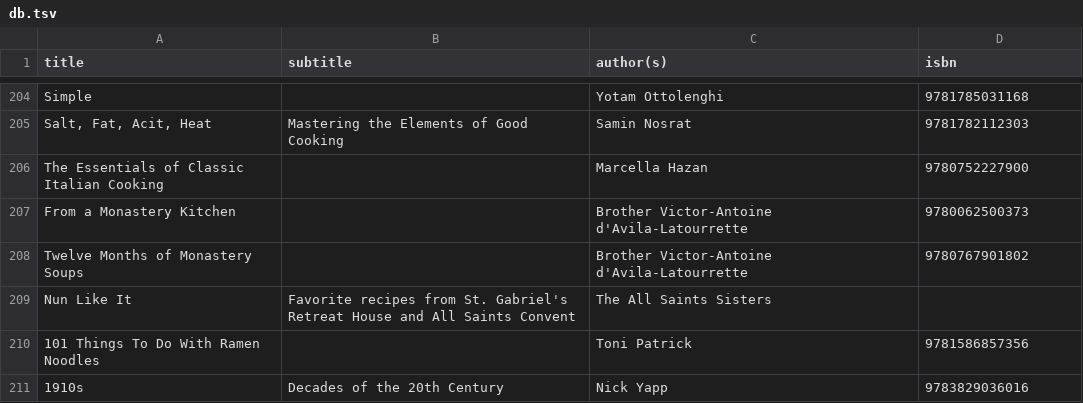
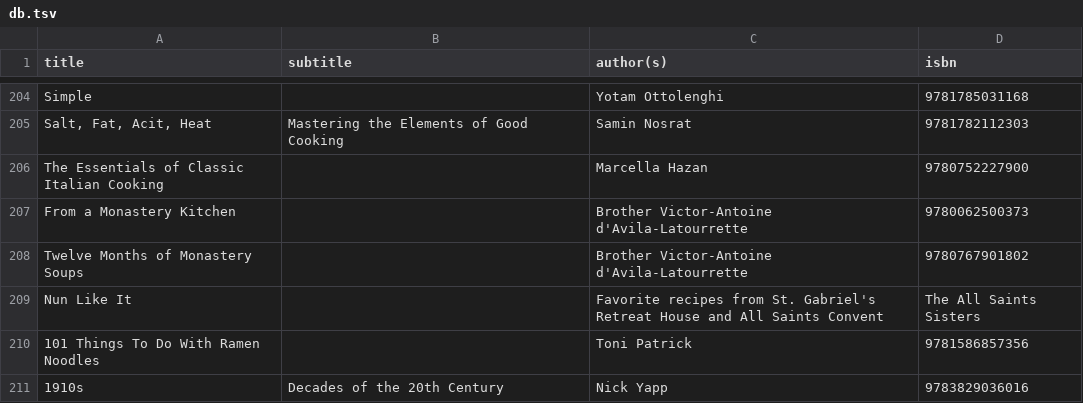
Before and after one commit to emgrasmeder/library, a TSV file: db.tsv, drawn as a sheet; only a part is shown, gaps mark what is left out.

Commit message:
Update db.tsv

```diff
--- a/db.tsv
+++ b/db.tsv
@@ -208,3 +208,3 @@ From a Monastery Kitchen		Brother Victor-Antoine d'Avila-Latourrette	97800625003
 Twelve Months of Monastery Soups		Brother Victor-Antoine d'Avila-Latourrette	9780767901802
-Nun Like It	Favorite recipes from St. Gabriel's Retreat House and All Saints Convent	The All Saints Sisters
+Nun Like It		Favorite recipes from St. Gabriel's Retreat House and All Saints Convent	The All Saints Sisters				
 101 Things To Do With Ramen Noodles		Toni Patrick	9781586857356
```
